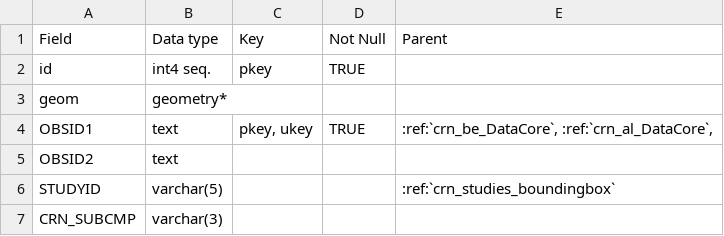
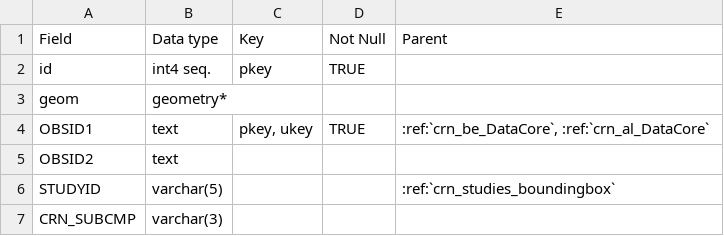
Before and after one commit to octopus-db/documentation, a CSV file: docs/source/csv_tables/crn_v3_basins_EPSG3857.csv, drawn as a sheet.

```diff
--- a/docs/source/csv_tables/crn_v3_basins_EPSG3857.csv
+++ b/docs/source/csv_tables/crn_v3_basins_EPSG3857.csv
@@ -3,3 +3,3 @@ id,int4 seq.,pkey,TRUE,
 geom,geometry*,,,
-OBSID1,text,"pkey, ukey",TRUE,":ref:`crn_be_DataCore`, :ref:`crn_al_DataCore`, "
+OBSID1,text,"pkey, ukey",TRUE,":ref:`crn_be_DataCore`, :ref:`crn_al_DataCore`"
 OBSID2,text,,,
```
Also changed, not shown: docs/source/csv_tables/crn_v3_outlets_EPSG3857.csv, 2 other files.
